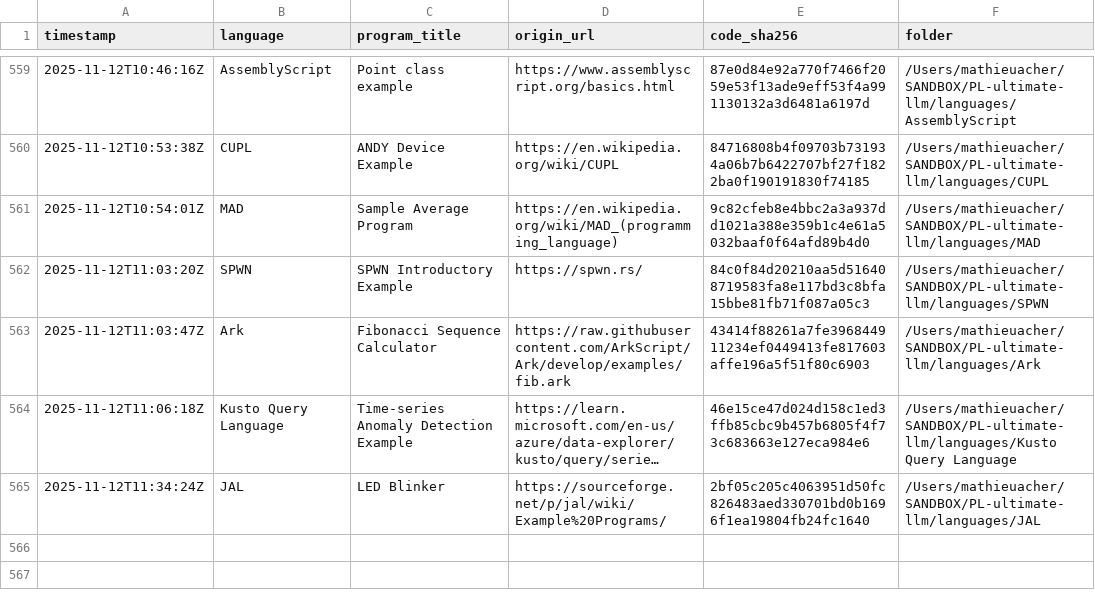
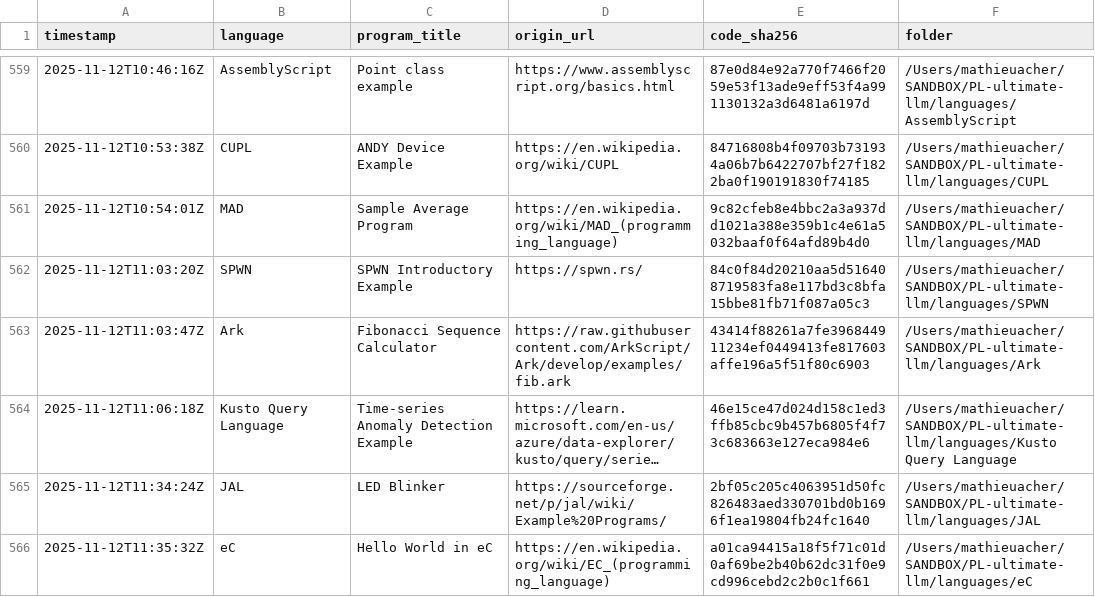
Before and after one commit to acherm/PL-ultimate-llm, a CSV file: data/catalog.csv, drawn as a sheet; only a part is shown, gaps mark what is left out; long unchanged cells end in …; the diff names each change by its address in the sheet, - before the commit and + after, or states it on an @@ line.

Commit message:
turn: add eC (+1 program)
List-Digest: 79c58c4a
Model: x-ai/grok-4-fast
Temperature: 0.4

```diff
--- a/data/catalog.csv
+++ b/data/catalog.csv
+row 566: 2025-11-12T11:35:32Z | eC | Hello World in eC | https://en.wikipedia.org/wiki/EC_(programming_language) | a01ca94415a18f5f71c01d0af69be2b40b62dc31f0e9cd996cebd2c2b0c1f661 | /Users/mathieuacher/SANDBOX/PL-ultimate-llm/languages/eC
```
Also changed, not shown: 4 other files.
